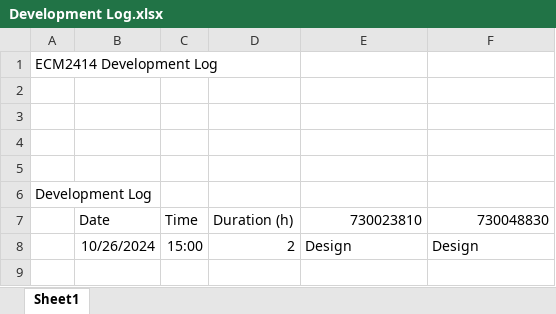
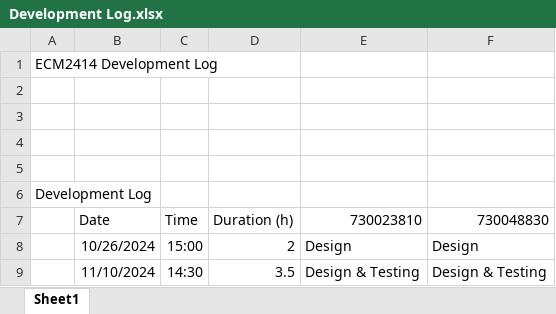
Before and after one commit to Edward-Pratt/ECM2414-Card-Game, an Excel workbook: res/Development Log.xlsx, sheet Sheet1, drawn as a sheet; values as stored, in another font and other column widths than the file's, no borders; the diff names each change by its address in the sheet, - before the commit and + after, or states it on an @@ line.

Commit message:
done dev log

```diff
--- a/res/Development Log.xlsx (sheet Sheet1)
+++ b/res/Development Log.xlsx (sheet Sheet1)
+row 9:  | 11/10/2024 | 14:30 | 3.5 | Design & Testing | Design & Testing
```
